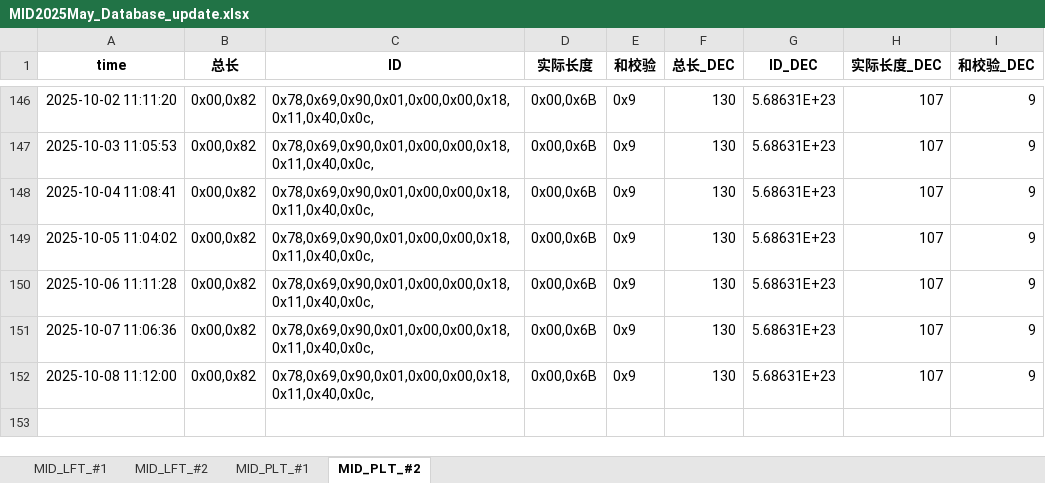
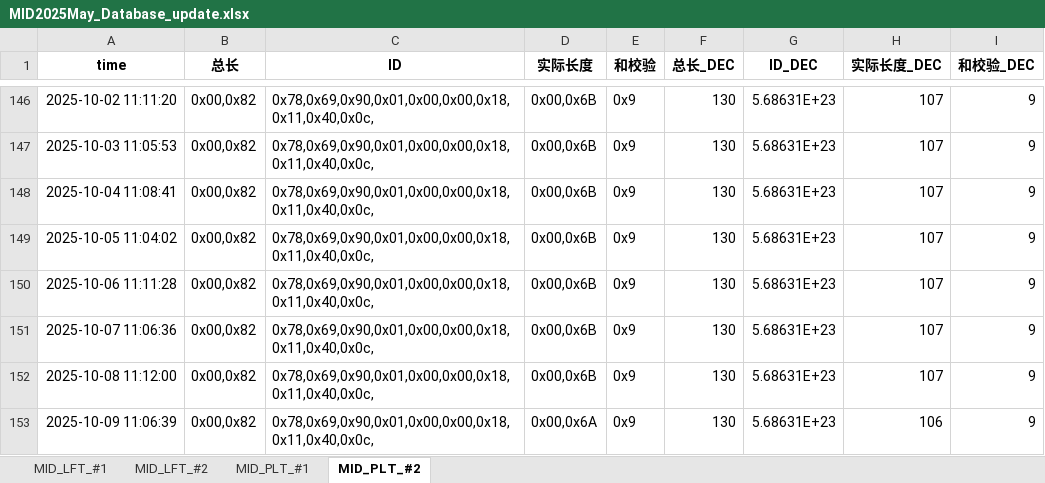
Before and after one commit to weichencsu/tbo_may2025, an Excel workbook: MID2025May_Database_update.xlsx, sheet MID_PLT_#2, drawn as a sheet; only a part is shown, gaps mark what is left out; values as stored, in another font and other column widths than the file's, no borders; the diff names each change by its address in the sheet, - before the commit and + after, or states it on an @@ line.

```diff
--- a/MID2025May_Database_update.xlsx (sheet MID_PLT_#2)
+++ b/MID2025May_Database_update.xlsx (sheet MID_PLT_#2)
+row 153: 2025-10-09 11:06:39 | 0x00,0x82 | 0x78,0x69,0x90,0x01,0x00,0x00,0x18,0x11,0x40,0x0c, | 0x00,0x6A | 0x9 | 130 | 5.68631E+23 | 106 | 9
```
Also changed, not shown: sheet MID_LFT_#1, sheet MID_PLT_#1, sheet MID_LFT_#2.
